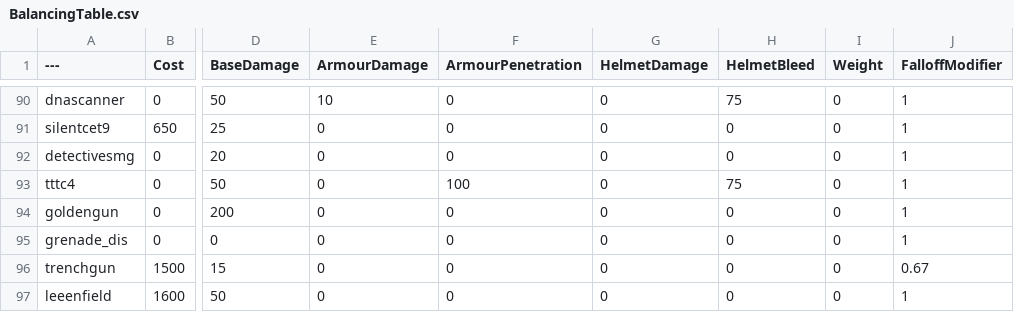
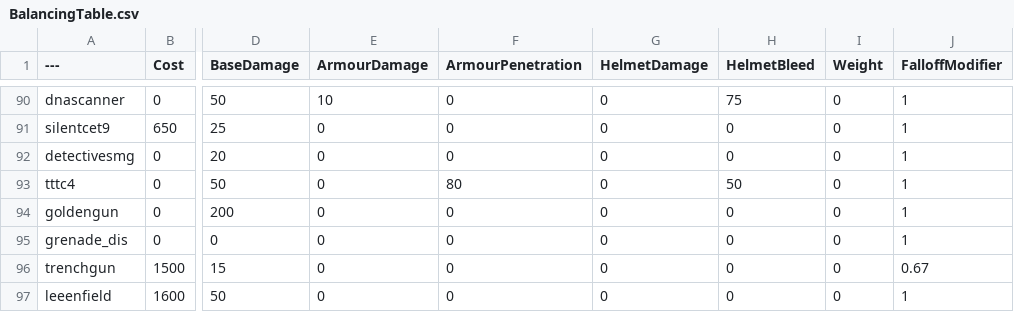
Before and after one commit to Left4pillz/BalancingTable, a CSV file: BalancingTable.csv, drawn as a sheet; only a part is shown, gaps mark what is left out; the diff names each change by its address in the sheet, - before the commit and + after, or states it on an @@ line.

Commit message:
Update BalancingTable.csv

```diff
--- a/BalancingTable.csv
+++ b/BalancingTable.csv
-F93 (ArmourPenetration): 100
+F93 (ArmourPenetration): 80
-H93 (HelmetBleed): 75
+H93 (HelmetBleed): 50
```
